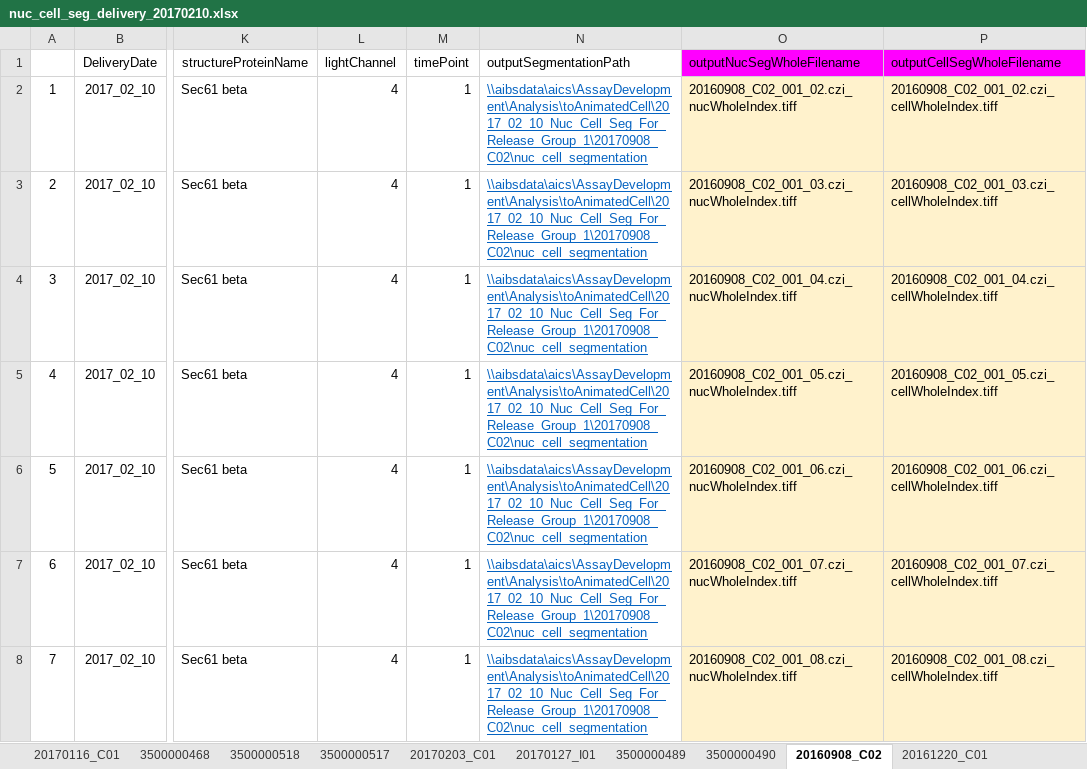
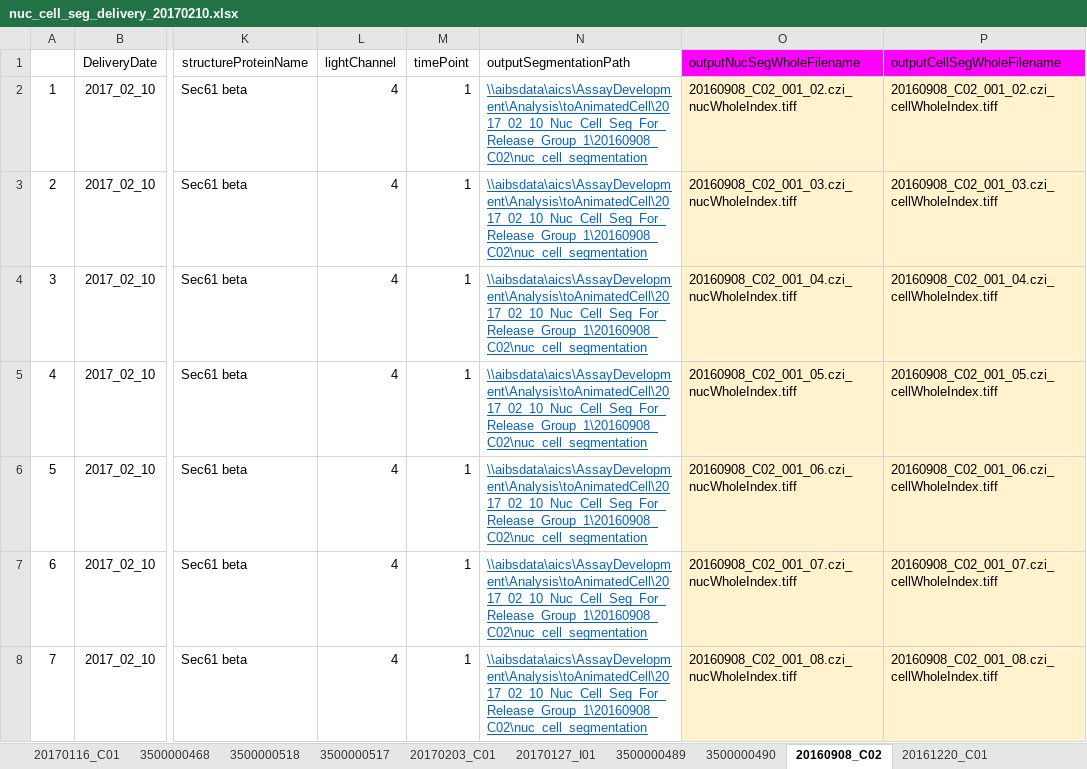
Before and after one commit to allen-cell-animated/cellbrowser-tools, an Excel workbook: data/nuc_cell_seg_delivery_20170210/nuc_cell_seg_delivery_20170210.xlsx, sheet 20160908_C02, drawn as a sheet; only a part is shown, gaps mark what is left out; values as stored, in another font and other column widths than the file's, no borders; the diff covers the shown part only; the diff names each change by its address in the sheet, - before the commit and + after, or states it on an @@ line.

Commit message:
dataset update

```diff
--- a/data/nuc_cell_seg_delivery_20170210/nuc_cell_seg_delivery_20170210.xlsx (sheet 20160908_C02)
+++ b/data/nuc_cell_seg_delivery_20170210/nuc_cell_seg_delivery_20170210.xlsx (sheet 20160908_C02)
-N2:N8 (outputSegmentationPath): \\aibsdata\aics\AssayDevelopment\Analysis\toAnimatedCell\2017_02_10_Nuc_Cell_Seg_For_Release_Group_1\20170908_C02\nuc_cell_segmentation
+N2:N8 (outputSegmentationPath): \\aibsdata\aics\AssayDevelopment\Analysis\toAnimatedCell\2017_02_10_Nuc_Cell_Seg_For_Release_Group_1\20160908_C02\nuc_cell_segmentation
```
Also changed, not shown: 36 edited cells elsewhere in this sheet, 1 other file.
